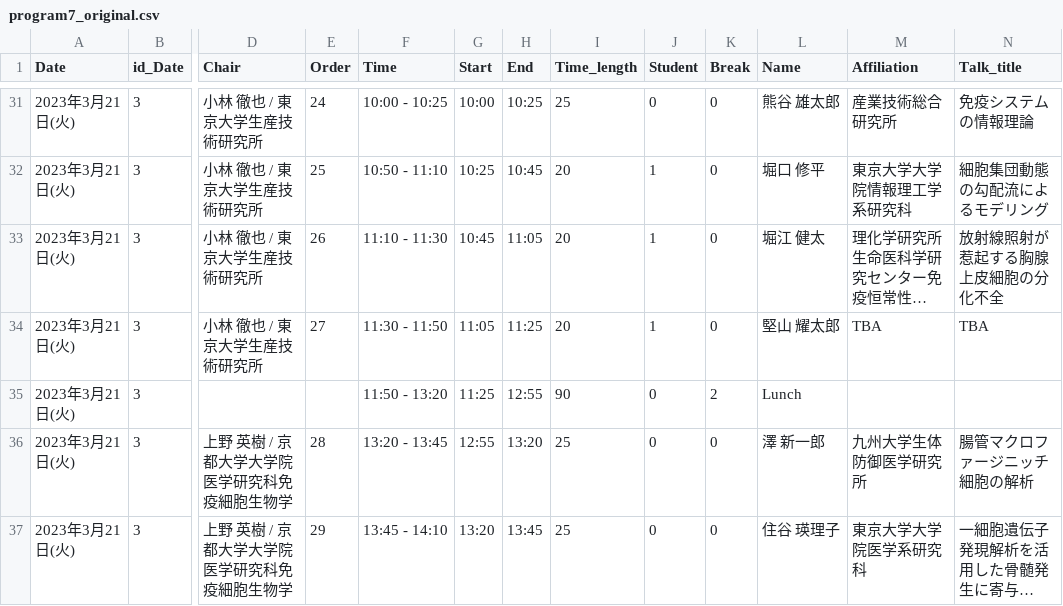
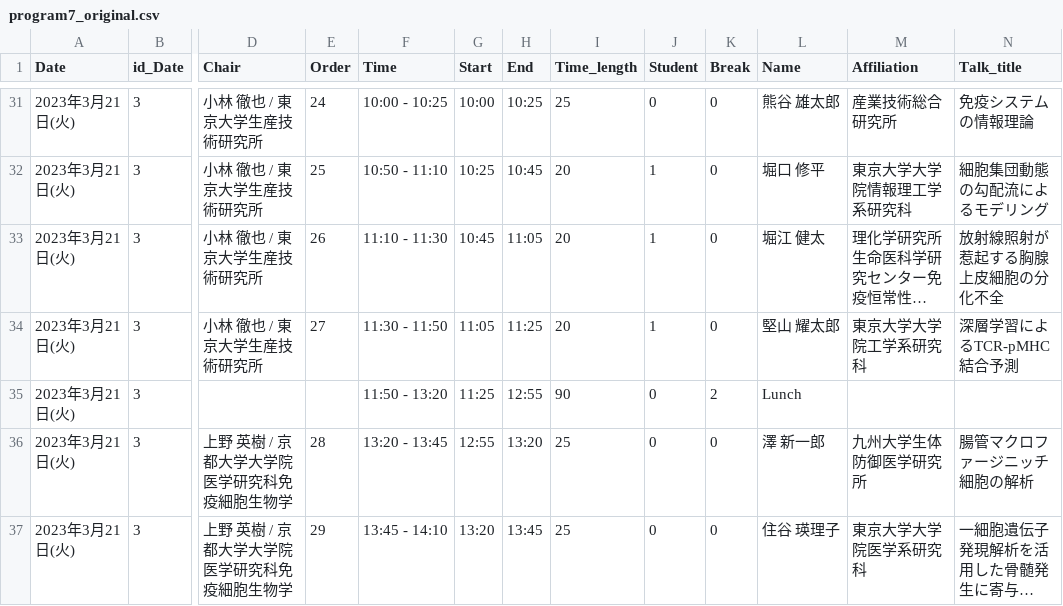
Before and after one commit to iwanaminami/theoreticalimmunologyworkshop, a CSV file: _data/program7_original.csv, drawn as a sheet; only a part is shown, gaps mark what is left out; long unchanged cells end in …; the diff names each change by its address in the sheet, - before the commit and + after, or states it on an @@ line.

```diff
--- a/_data/program7_original.csv
+++ b/_data/program7_original.csv
-M34 (Affiliation): TBA
+M34 (Affiliation): 東京大学大学院工学系研究科
-N34 (Talk_title): TBA
+N34 (Talk_title): 深層学習によるTCR-pMHC結合予測
```
Also changed, not shown: 3 other files.
